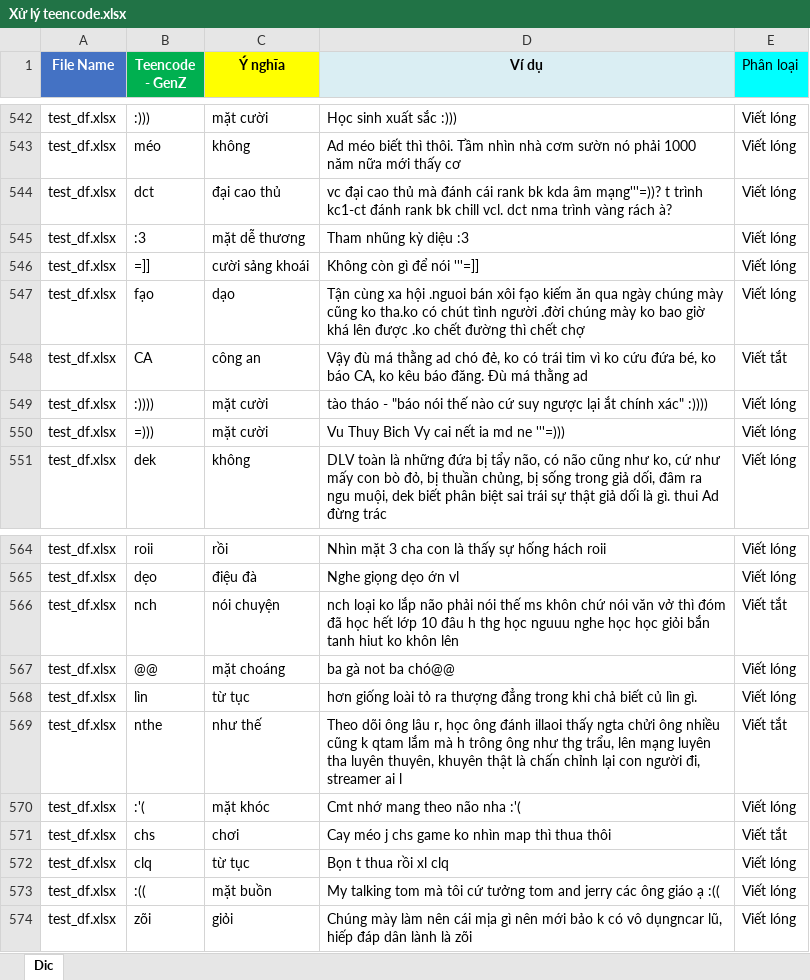
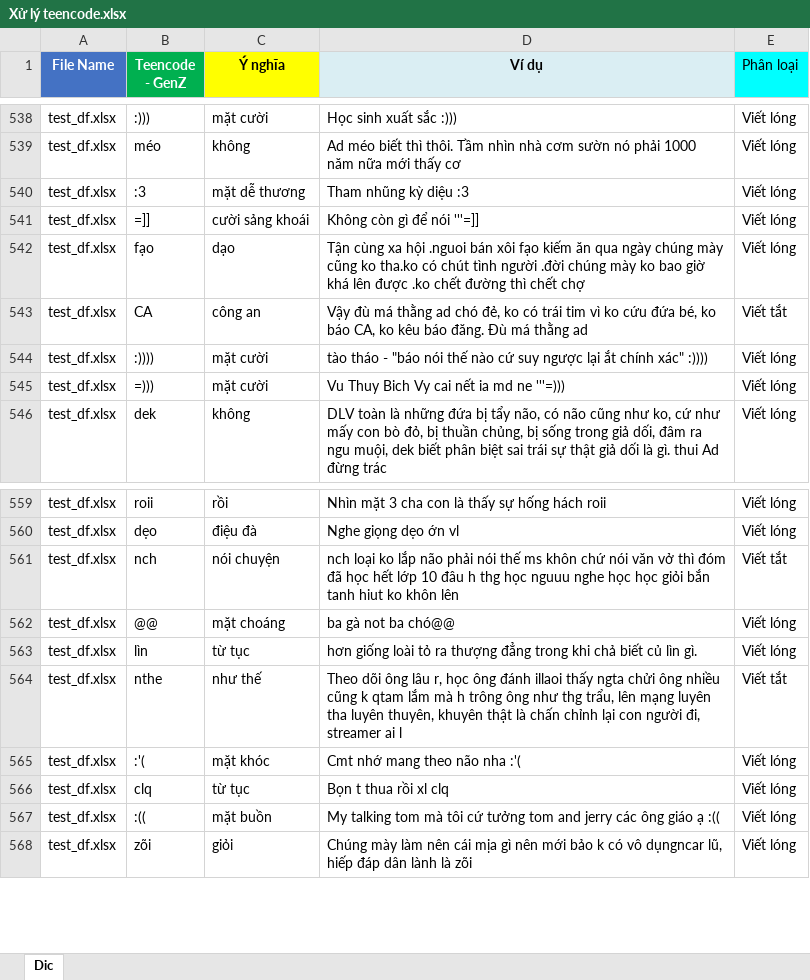
Before and after one commit to CALLMEKANEKI/MentalHealth_AI_Project, an Excel workbook: data/external/Xử lý teencode.xlsx, sheet Dic, drawn as a sheet; only a part is shown, gaps mark what is left out; values as stored, in another font and other column widths than the file's, no borders; formulas without a stored value are shown as written; removed rows and columns are numbered as before the commit, all else as after; the diff covers the shown part only; the diff names each change by its address in the sheet, - before the commit and + after, or states it on an @@ line.

```diff
--- a/data/external/Xử lý teencode.xlsx (sheet Dic)
+++ b/data/external/Xử lý teencode.xlsx (sheet Dic)
-row 544: test_df.xlsx | dct | đại cao thủ | vc đại cao thủ mà đánh cái rank bk kda âm mạng'''=))? t trình kc1-ct đánh rank bk chill vcl. dct nma trình vàng rách à? | Viết lóng
-row 571: test_df.xlsx | chs | chơi | Cay méo j chs game ko nhìn map thì thua thôi | Viết tắt
```
Also changed, not shown: 100 added rows and 10 removed rows elsewhere in this sheet, formulas that keep their value, 29 other files.
